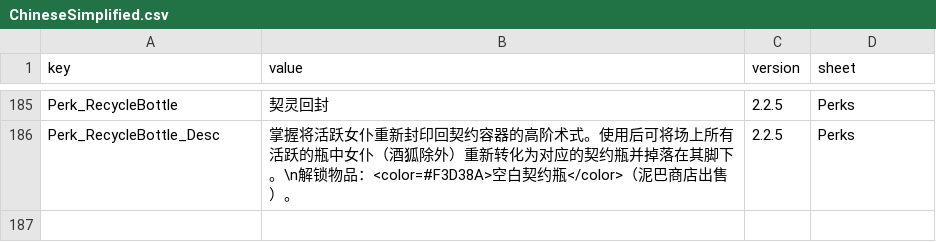
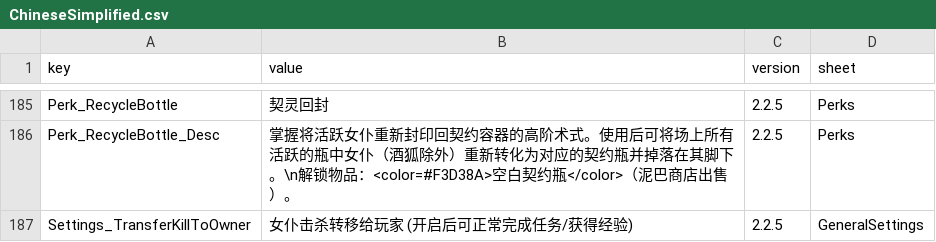
Before and after one commit to LOVEIII486/CombatMaid, a CSV file: Localization/ChineseSimplified.csv, drawn as a sheet; only a part is shown, gaps mark what is left out.

```diff
--- a/Localization/ChineseSimplified.csv
+++ b/Localization/ChineseSimplified.csv
@@ -188 +188,2 @@ Perk_RecycleBottle,契灵回封,2.2.5,Perks
 Perk_RecycleBottle_Desc,掌握将活跃女仆重新封印回契约容器的高阶术式。使用后可将场上所有活跃的瓶中女仆（酒狐除外）重新转化为对应的契约瓶并掉落在其脚下。\n解锁物品：<color=#F3D38A>空白契约瓶</color>（泥巴商店出售）。,2.2.5,Perks
+Settings_TransferKillToOwner,女仆击杀转移给玩家 (开启后可正常完成任务/获得经验),2.2.5,GeneralSettings
```
Also changed, not shown: Localization/English.csv, 5 other files.
